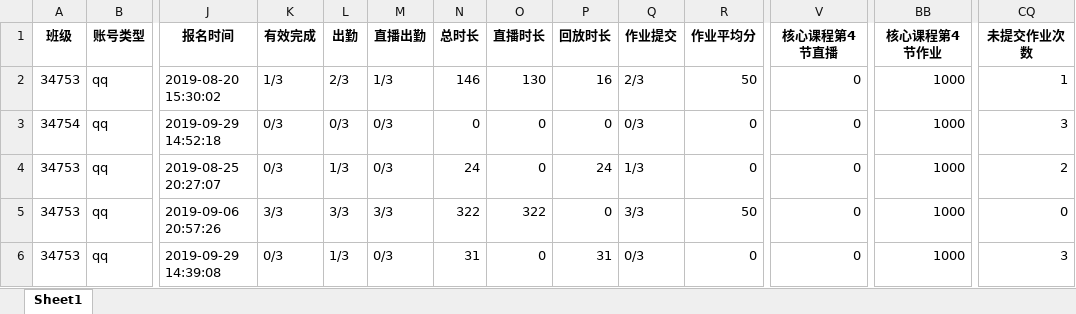
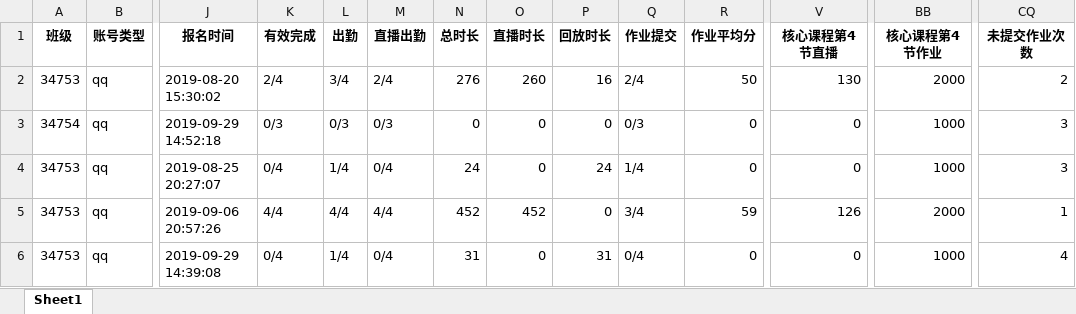
Before and after one commit to Campanulata/Tencent, an Excel workbook: work_sum.xlsx, sheet Sheet1, drawn as a sheet; only a part is shown, gaps mark what is left out; values as stored, in another font and other column widths than the file's, no borders; the diff covers the shown part only; the diff names each change by its address in the sheet, - before the commit and + after, or states it on an @@ line.

```diff
--- a/work_sum.xlsx (sheet Sheet1)
+++ b/work_sum.xlsx (sheet Sheet1)
-K2 (有效完成): 1/3
+K2 (有效完成): 2/4
-L2 (出勤): 2/3
+L2 (出勤): 3/4
-M2 (直播出勤): 1/3
+M2 (直播出勤): 2/4
-N2 (总时长): 146
+N2 (总时长): 276
-O2 (直播时长): 130
+O2 (直播时长): 260
-Q2 (作业提交): 2/3
+Q2 (作业提交): 2/4
-V2 (核心课程第4节直播): 0
+V2 (核心课程第4节直播): 130
-BB2 (核心课程第4节作业): 1000
+BB2 (核心课程第4节作业): 2000
-CQ2 (未提交作业次数): 1
+CQ2 (未提交作业次数): 2
-K4 (有效完成): 0/3
+K4 (有效完成): 0/4
-L4 (出勤): 1/3
+L4 (出勤): 1/4
-M4 (直播出勤): 0/3
+M4 (直播出勤): 0/4
-Q4 (作业提交): 1/3
+Q4 (作业提交): 1/4
-CQ4 (未提交作业次数): 2
+CQ4 (未提交作业次数): 3
-K5 (有效完成): 3/3
+K5 (有效完成): 4/4
-L5 (出勤): 3/3
+L5 (出勤): 4/4
-M5 (直播出勤): 3/3
+M5 (直播出勤): 4/4
-N5 (总时长): 322
+N5 (总时长): 452
-O5 (直播时长): 322
+O5 (直播时长): 452
-Q5 (作业提交): 3/3
+Q5 (作业提交): 3/4
-R5 (作业平均分): 50
+R5 (作业平均分): 59
-V5 (核心课程第4节直播): 0
+V5 (核心课程第4节直播): 126
-BB5 (核心课程第4节作业): 1000
+BB5 (核心课程第4节作业): 2000
-CQ5 (未提交作业次数): 0
+CQ5 (未提交作业次数): 1
-K6 (有效完成): 0/3
+K6 (有效完成): 0/4
-L6 (出勤): 1/3
+L6 (出勤): 1/4
-M6 (直播出勤): 0/3
+M6 (直播出勤): 0/4
-Q6 (作业提交): 0/3
+Q6 (作业提交): 0/4
-CQ6 (未提交作业次数): 3
+CQ6 (未提交作业次数): 4
```
Also changed, not shown: 424 edited cells elsewhere in this sheet, data/dfl4.xlsx, data/dfz1.xlsx, 10 other files.
